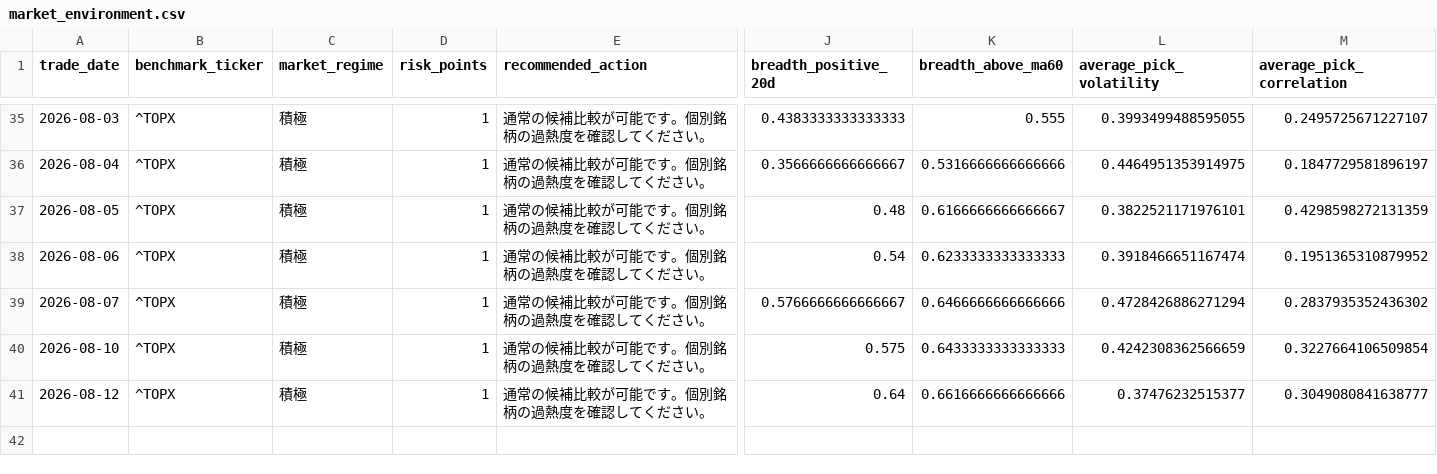
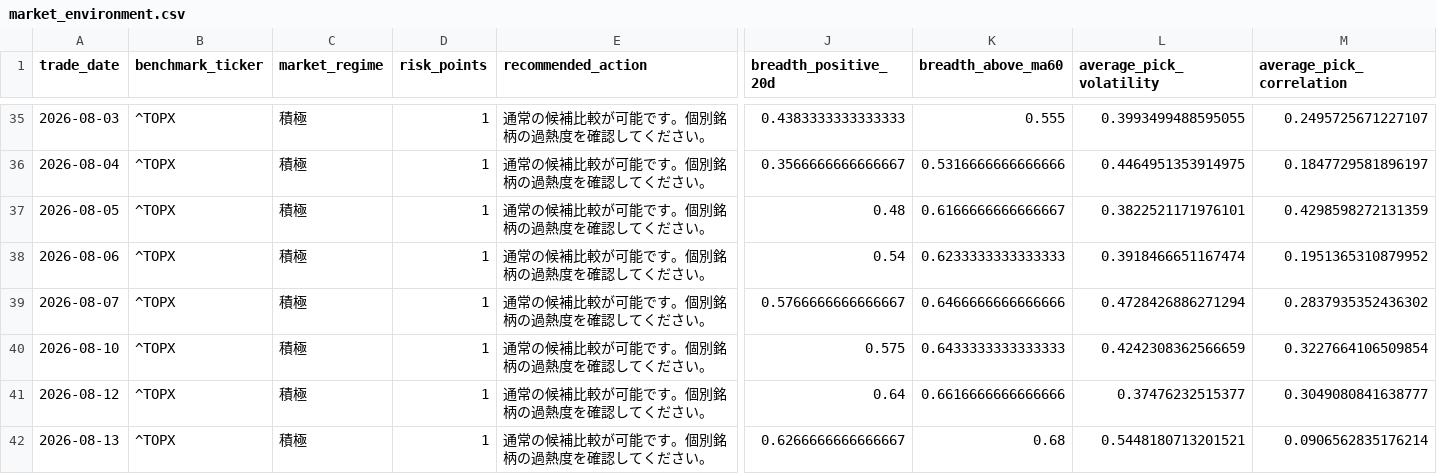
Before and after one commit to hzhipeng840-prog/jp100_momentum_system, a CSV file: data/history/market_environment.csv, drawn as a sheet; only a part is shown, gaps mark what is left out; rows hold the shown columns only; the diff names each change by its address in the sheet, - before the commit and + after, or states it on an @@ line.

```diff
--- a/data/history/market_environment.csv
+++ b/data/history/market_environment.csv
+row 42: 2026-08-13 | ^TOPX | 積極 | 1 | 通常の候補比較が可能です。個別銘柄の過熱度を確認してください。 | 0.6266666666666667 | 0.68 | 0.5448180713201521 | 0.0906562835176214
```
Also changed, not shown: data/history/daily_picks_history.csv, data/processed/factor_ic.csv, 52 other files.
